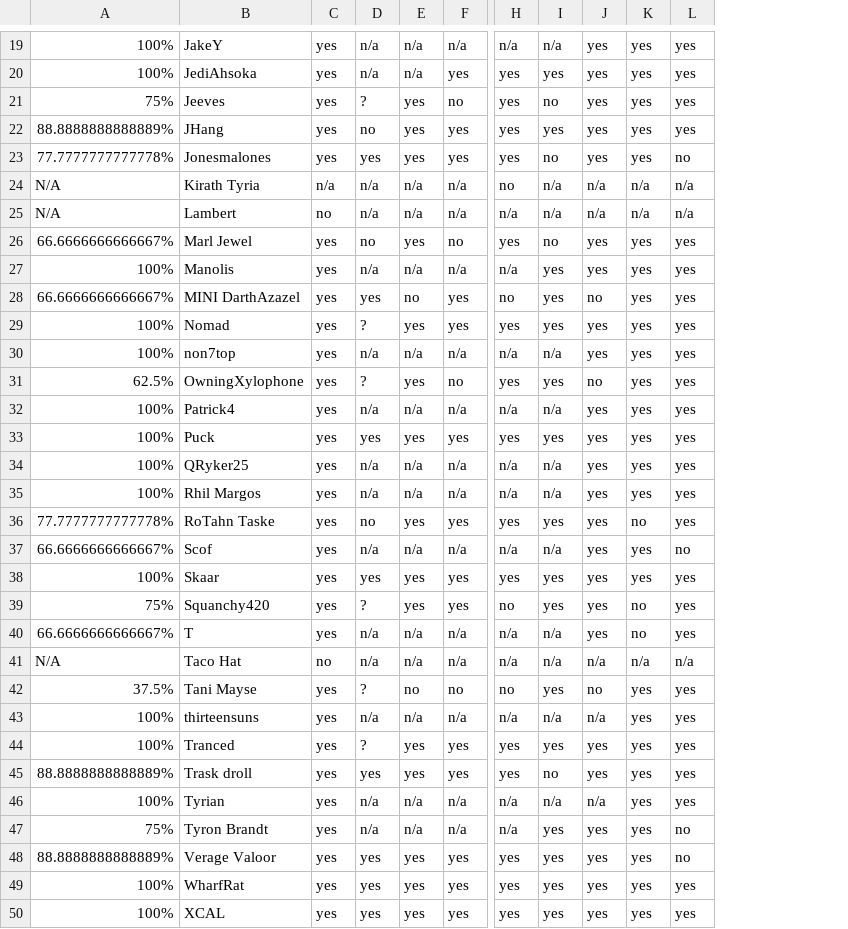
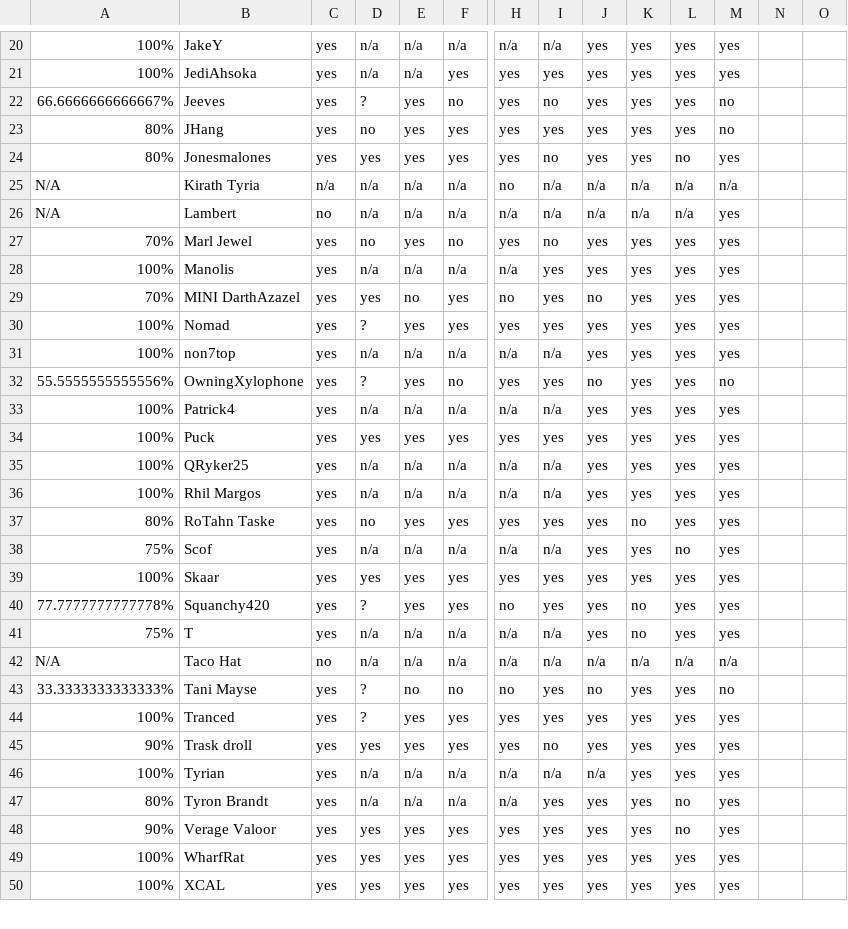
Before and after one commit to agriffinsd/tb_chewbooty, a CSV file: reva/BSE - TB3 Planning - Reva.csv, drawn as a sheet; only a part is shown, gaps mark what is left out; removed rows and columns are numbered as before the commit, all else as after; rows hold the shown columns only; the diff covers the shown part only; the diff names each change by its address in the sheet, - before the commit and + after, or states it on an @@ line.

```diff
--- a/reva/BSE - TB3 Planning - Reva.csv
+++ b/reva/BSE - TB3 Planning - Reva.csv
+column M, rows 20-50: yes | yes | no | no | yes | n/a | yes | yes | yes | yes | yes | yes | no | yes | yes | yes | yes | yes | yes | yes | yes | yes | n/a | no | yes | yes | yes | yes | yes | yes | yes
+column N, empty
+column O, empty
-A22: 75%
+A22: 66.6666666666667%
-A23: 88.8888888888889%
+A23: 80%
-A24: 77.7777777777778%
+A24: 80%
-A27: 66.6666666666667%
+A27: 70%
-A29: 66.6666666666667%
+A29: 70%
-A32: 62.5%
+A32: 55.5555555555556%
-A37: 77.7777777777778%
+A37: 80%
-A38: 66.6666666666667%
+A38: 75%
-A40: 75%
+A40: 77.7777777777778%
-A41: 66.6666666666667%
+A41: 75%
-A43: 37.5%
+A43: 33.3333333333333%
-row 43: 100% | thirteensuns | yes | n/a | n/a | n/a | n/a | n/a | n/a | yes | yes
-A45: 88.8888888888889%
+A45: 90%
-A47: 75%
+A47: 80%
-A48: 88.8888888888889%
+A48: 90%
```
Also changed, not shown: 2 added rows and 10 edited cells elsewhere in this file, 9 other files.
